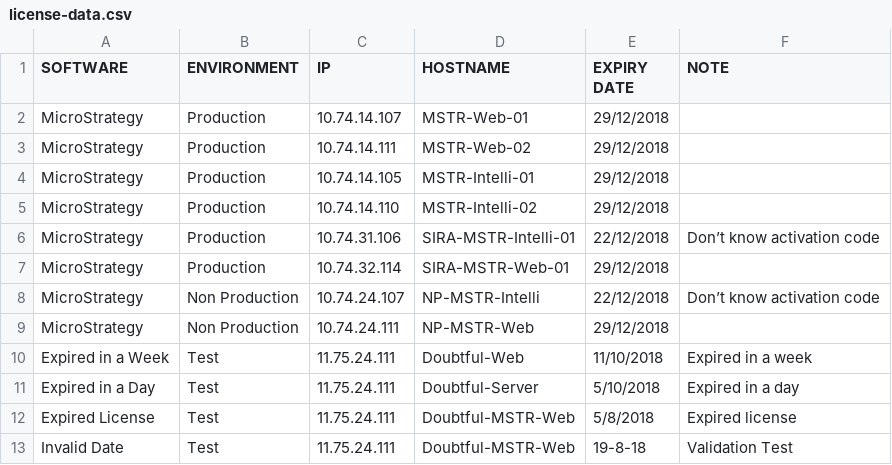
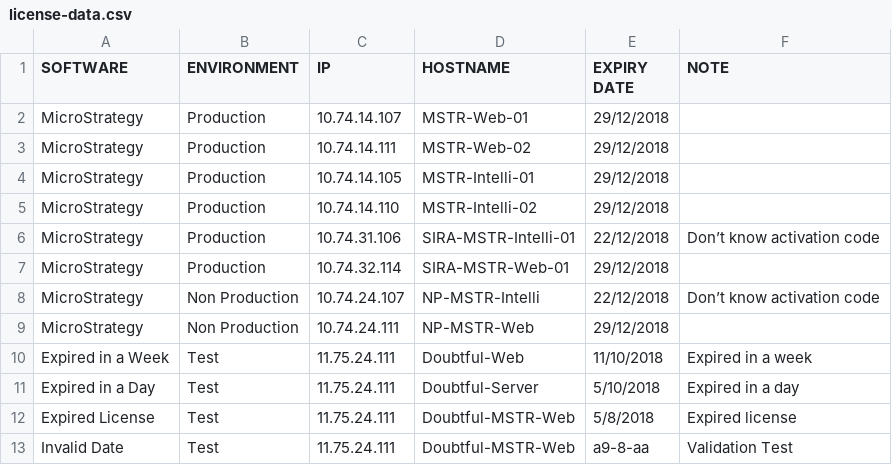
Before and after one commit to DamienSmith-DAC/DamienSmithDAC, a CSV file: Operations/License Alert/license-data.csv, drawn as a sheet.

Commit message:
Update license-data.csv

```diff
--- a/Operations/License Alert/license-data.csv
+++ b/Operations/License Alert/license-data.csv
@@ -12,2 +12,2 @@ Expired in a Day,Test,11.75.24.111,Doubtful-Server,5/10/2018,Expired in a day
 Expired License,Test,11.75.24.111,Doubtful-MSTR-Web,5/8/2018,Expired license
-Invalid Date,Test,11.75.24.111,Doubtful-MSTR-Web,19-8-18,Validation Test
+Invalid Date,Test,11.75.24.111,Doubtful-MSTR-Web,a9-8-aa,Validation Test
```
